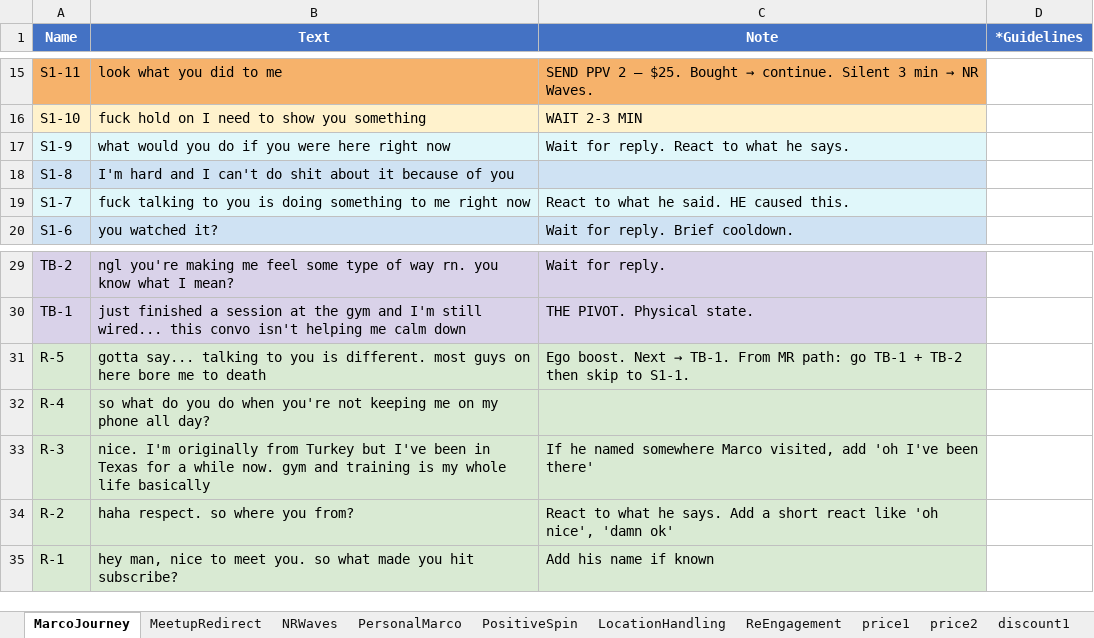
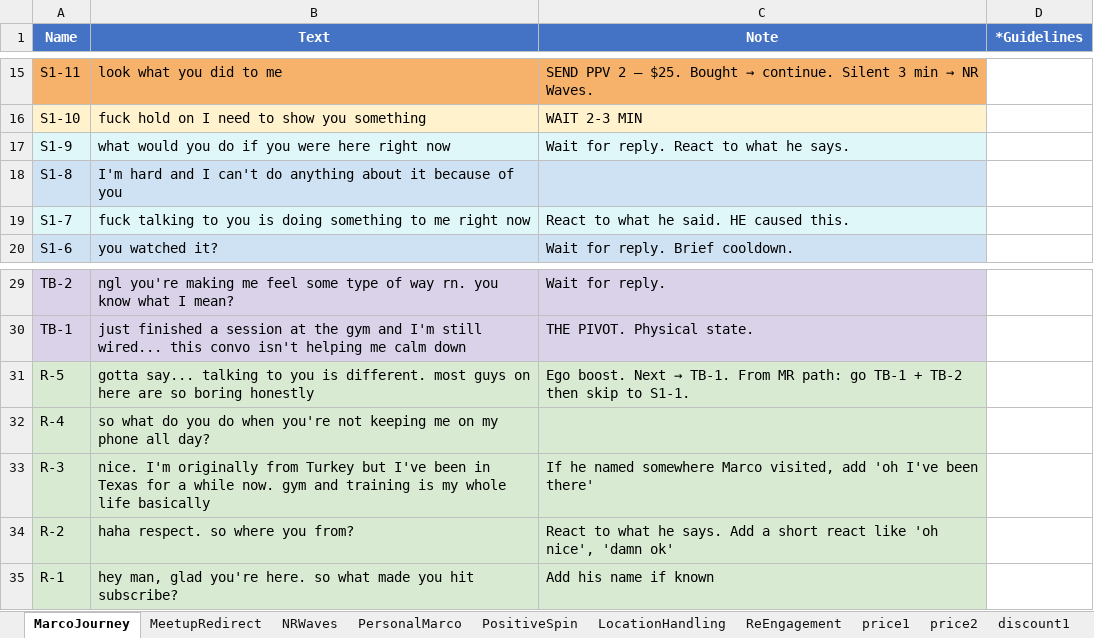
Before and after one commit to chattingwizard/chattingwizard.github.io, an Excel workbook: marco/Marco_Complete_Infloww.xlsx, sheet MarcoJourney, drawn as a sheet; only a part is shown, gaps mark what is left out; values as stored, in another font and other column widths than the file's, no borders; the diff names each change by its address in the sheet, - before the commit and + after, or states it on an @@ line.

```diff
--- a/marco/Marco_Complete_Infloww.xlsx (sheet MarcoJourney)
+++ b/marco/Marco_Complete_Infloww.xlsx (sheet MarcoJourney)
-B18 (Text): …can't do shit about it…
+B18 (Text): …can't do anything about it…
-B31 (Text): …on here bore me to death
+B31 (Text): …on here are so boring honestly
-B35 (Text): hey man, nice to meet you. so what…
+B35 (Text): hey man, glad you're here. so what…
```
Also changed, not shown: sheet dickpic, max/Max_Complete_Infloww.xlsx, putri/Putri_Complete_Infloww.xlsx, 24 other files.
